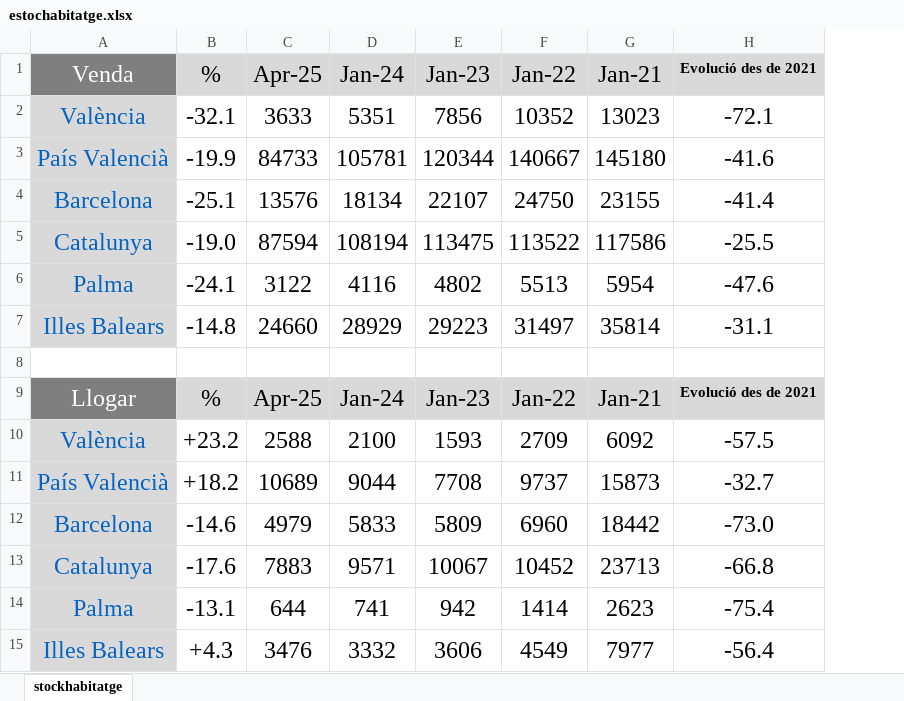
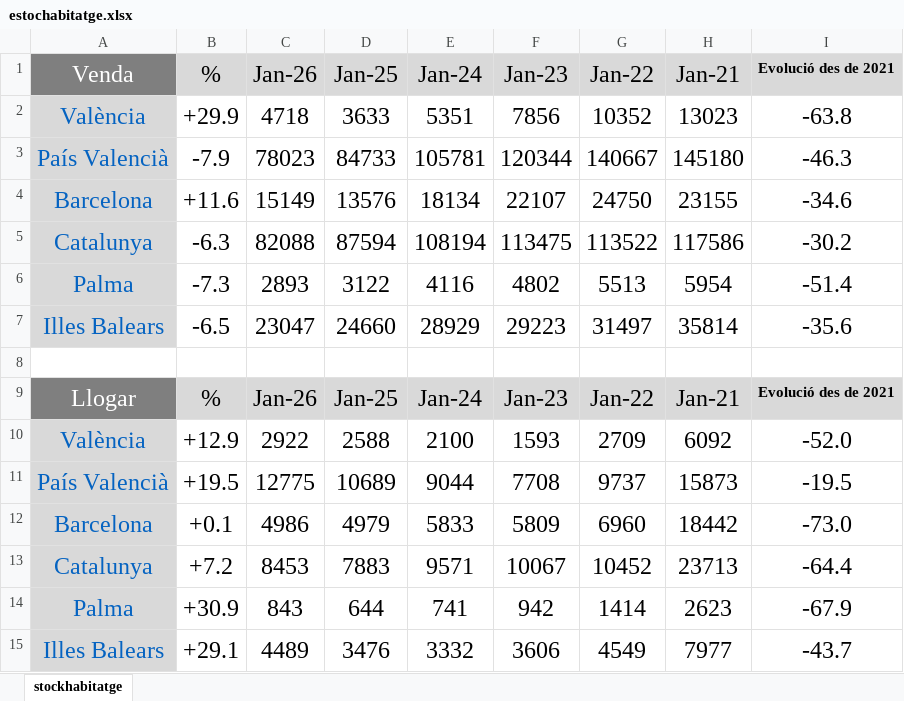
Before and after one commit to galetaire/homesite, an Excel workbook: public/estochabitatge.xlsx, sheet stockhabitatge, drawn as a sheet; values as stored, in another font and other column widths than the file's, no borders; conditional formats not drawn; addresses are those after the commit; the diff names each change by its address in the sheet, - before the commit and + after, or states it on an @@ line.

```diff
--- a/public/estochabitatge.xlsx (sheet stockhabitatge)
+++ b/public/estochabitatge.xlsx (sheet stockhabitatge)
+column C (Jan-26), rows 2-15: 4718 | 78023 | 15149 | 82088 | 2893 | 23047 |  | Jan-26 | 2922 | 12775 | 4986 | 8453 | 843 | 4489
-D1: Apr-25
+D1: Jan-25
-B2 (%): -32.1
+B2 (%): +29.9
-I2 (Evolució des de 2021): -72.1
+I2 (Evolució des de 2021): -63.8
-B3 (%): -19.9
+B3 (%): -7.9
-I3 (Evolució des de 2021): -41.6
+I3 (Evolució des de 2021): -46.3
-B4 (%): -25.1
+B4 (%): +11.6
-I4 (Evolució des de 2021): -41.4
+I4 (Evolució des de 2021): -34.6
-B5 (%): -19.0
+B5 (%): -6.3
-I5 (Evolució des de 2021): -25.5
+I5 (Evolució des de 2021): -30.2
-B6 (%): -24.1
+B6 (%): -7.3
-I6 (Evolució des de 2021): -47.6
+I6 (Evolució des de 2021): -51.4
-B7 (%): -14.8
+B7 (%): -6.5
-I7 (Evolució des de 2021): -31.1
+I7 (Evolució des de 2021): -35.6
-D9 (Jan-25): Apr-25
+D9 (Jan-25): Jan-25
-B10 (%): +23.2
+B10 (%): +12.9
-I10 (Evolució des de 2021): -57.5
+I10 (Evolució des de 2021): -52.0
-B11 (%): +18.2
+B11 (%): +19.5
-I11 (Evolució des de 2021): -32.7
+I11 (Evolució des de 2021): -19.5
-B12 (%): -14.6
+B12 (%): +0.1
-B13 (%): -17.6
+B13 (%): +7.2
-I13 (Evolució des de 2021): -66.8
+I13 (Evolució des de 2021): -64.4
-B14 (%): -13.1
+B14 (%): +30.9
-I14 (Evolució des de 2021): -75.4
+I14 (Evolució des de 2021): -67.9
-B15 (%): +4.3
+B15 (%): +29.1
-I15 (Evolució des de 2021): -56.4
+I15 (Evolució des de 2021): -43.7
```
Also changed, not shown: formulas that keep their value, public/actius.xlsx, public/market_data.xlsx, 2 other files.
